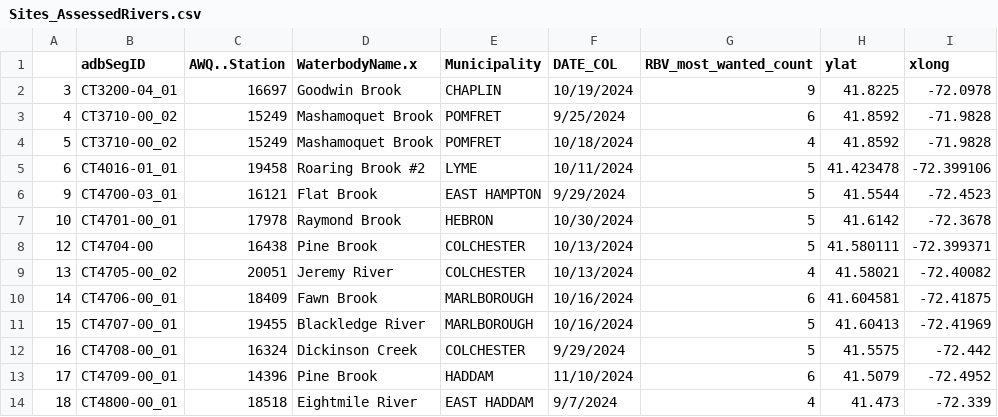
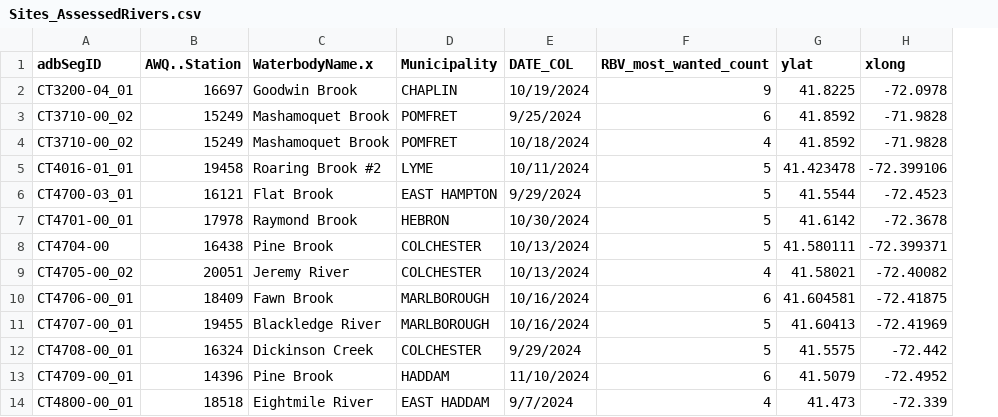
Before and after one commit to ctdeepwatermonitoring/RBVReport, a CSV file: Annual_Report_Development_2024/Sites_AssessedRivers.csv, drawn as a sheet; only a part is shown; the diff names each change by its address in the sheet, - before the commit and + after, or states it on an @@ line.

```diff
--- a/Annual_Report_Development_2024/Sites_AssessedRivers.csv
+++ b/Annual_Report_Development_2024/Sites_AssessedRivers.csv
-column A, rows 2-14: 3 | 4 | 5 | 6 | 9 | 10 | 12 | 13 | 14 | 15 | 16 | 17 | 18
```
Also changed, not shown: 6 other files.
